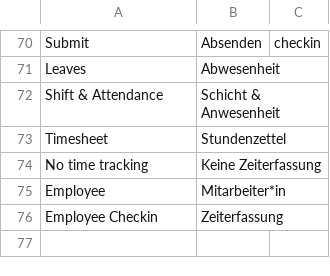
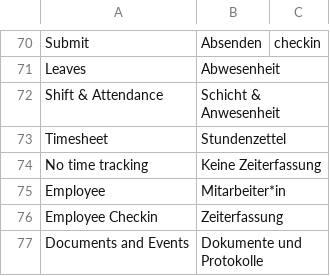
Before and after one commit to Neo-Atlas/erpnext_hr_time, a CSV file: hr_time/translations/de.csv, drawn as a sheet; only a part is shown, gaps mark what is left out; the diff names each change by its address in the sheet, - before the commit and + after, or states it on an @@ line.

Commit message:
Added quicklist for checkin events to workspace

```diff
--- a/hr_time/translations/de.csv
+++ b/hr_time/translations/de.csv
+row 77: Documents and Events | Dokumente und Protokolle
```
Also changed, not shown: 1 other file.
